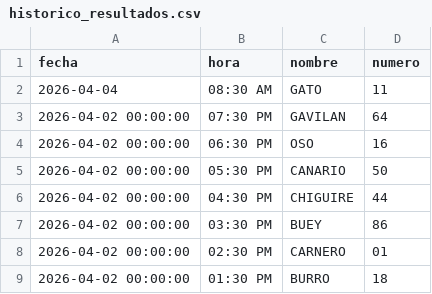
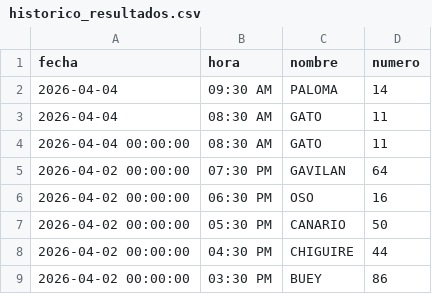
Before and after one commit to RAYC3004/guacharito-pro-tracker, a CSV file: historico_resultados.csv, drawn as a sheet; only a part is shown; the shorter side is filled out with more unchanged rows.

```diff
--- a/historico_resultados.csv
+++ b/historico_resultados.csv
@@ -1,3 +1,5 @@
 fecha,hora,nombre,numero
+2026-04-04,09:30 AM,PALOMA,14
 2026-04-04,08:30 AM,GATO,11
+2026-04-04 00:00:00,08:30 AM,GATO,11
 2026-04-02 00:00:00,07:30 PM,GAVILAN,64
```
Also changed, not shown: 2 other files.
